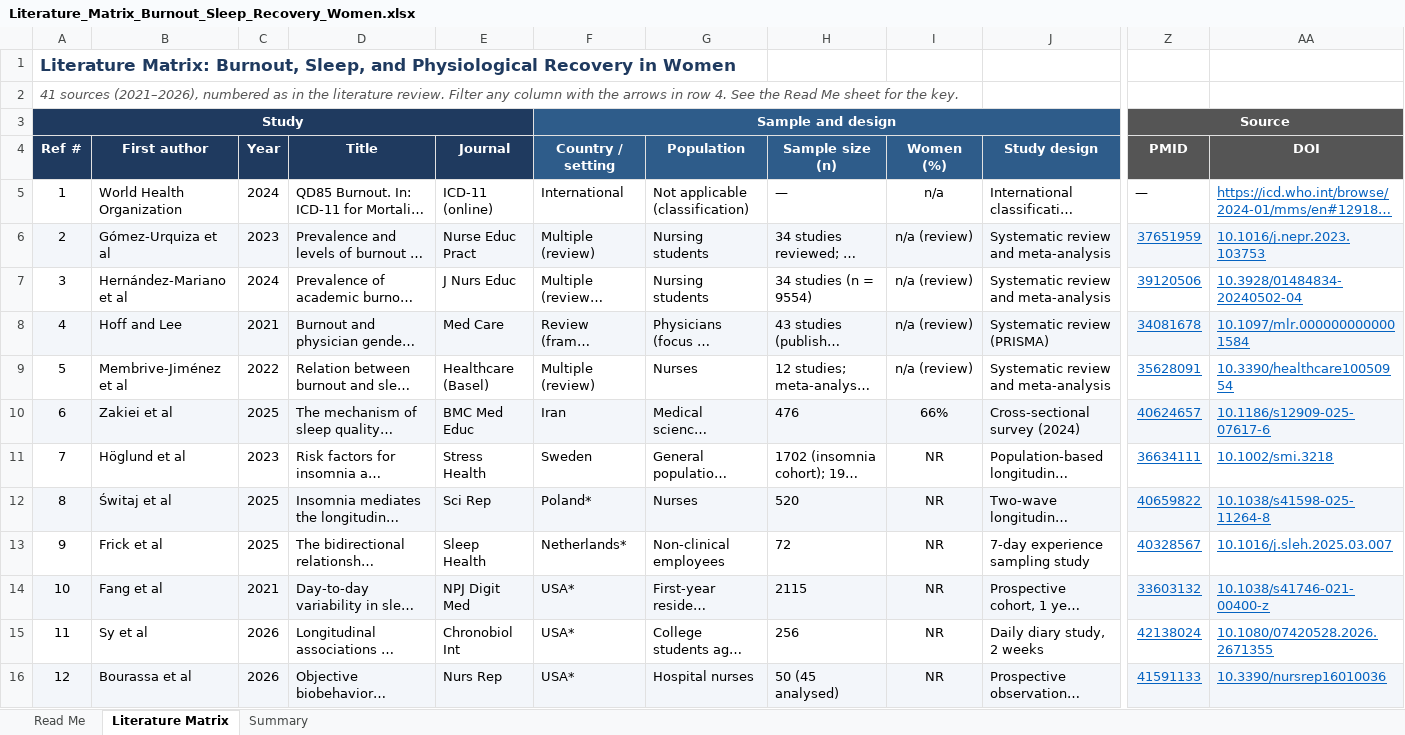
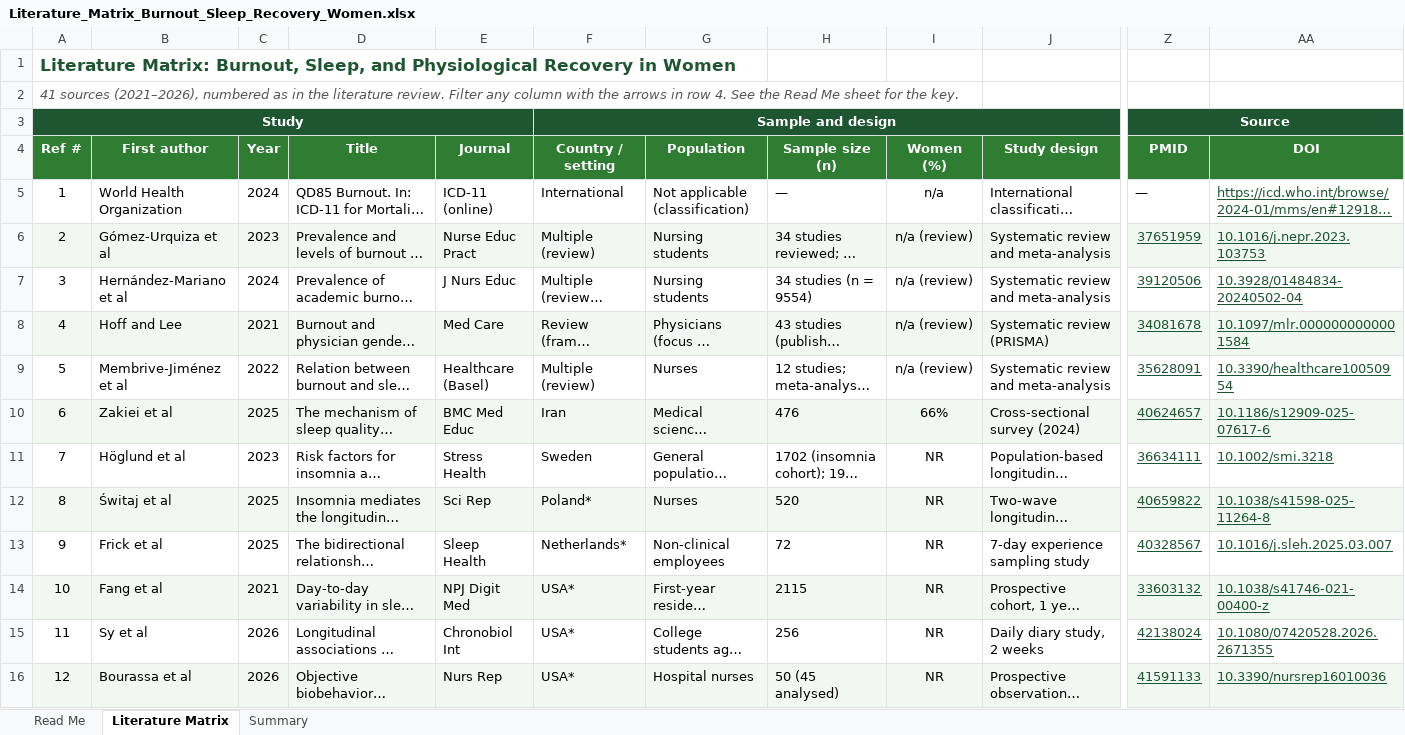
Before and after one commit to adebowa96/Research, an Excel workbook: downloads/Literature_Matrix_Burnout_Sleep_Recovery_Women.xlsx, sheet Literature Matrix, drawn as a sheet; only a part is shown, gaps mark what is left out; long unchanged cells end in …; values as stored, in another font and other column widths than the file's, no borders; charts and pictures and conditional formats not drawn; the diff covers the shown part only; the diff names each change by its address in the sheet, - before the commit and + after, or states it on an @@ line.

```diff
--- a/downloads/Literature_Matrix_Burnout_Sleep_Recovery_Women.xlsx (sheet Literature Matrix)
+++ b/downloads/Literature_Matrix_Burnout_Sleep_Recovery_Women.xlsx (sheet Literature Matrix)
-A1 text colour: #1F3A5F
+A1 text colour: #1E5631
-A3:E3 fill: #1F3A5F
+A3:E3 fill: #1E5631
-F3:J3 fill: #2E5C8A
+F3:J3 fill: #1E5631
-Z3:AA3 fill: #555555
+Z3:AA3 fill: #1E5631
-A4:E4 fill: #1F3A5F
+A4:E4 fill: #2E7D32
-F4:J4 fill: #2E5C8A
+F4:J4 fill: #2E7D32
-Z4:AA4 fill: #555555
+Z4:AA4 fill: #2E7D32
-AA5 text colour: #0563C1
+AA5 text colour: #1E5631
-Z6:AA16 text colour: #0563C1
+Z6:AA16 text colour: #1E5631
```
Also changed, not shown: cell formats elsewhere in this sheet, sheet Summary, sheet Read Me.
